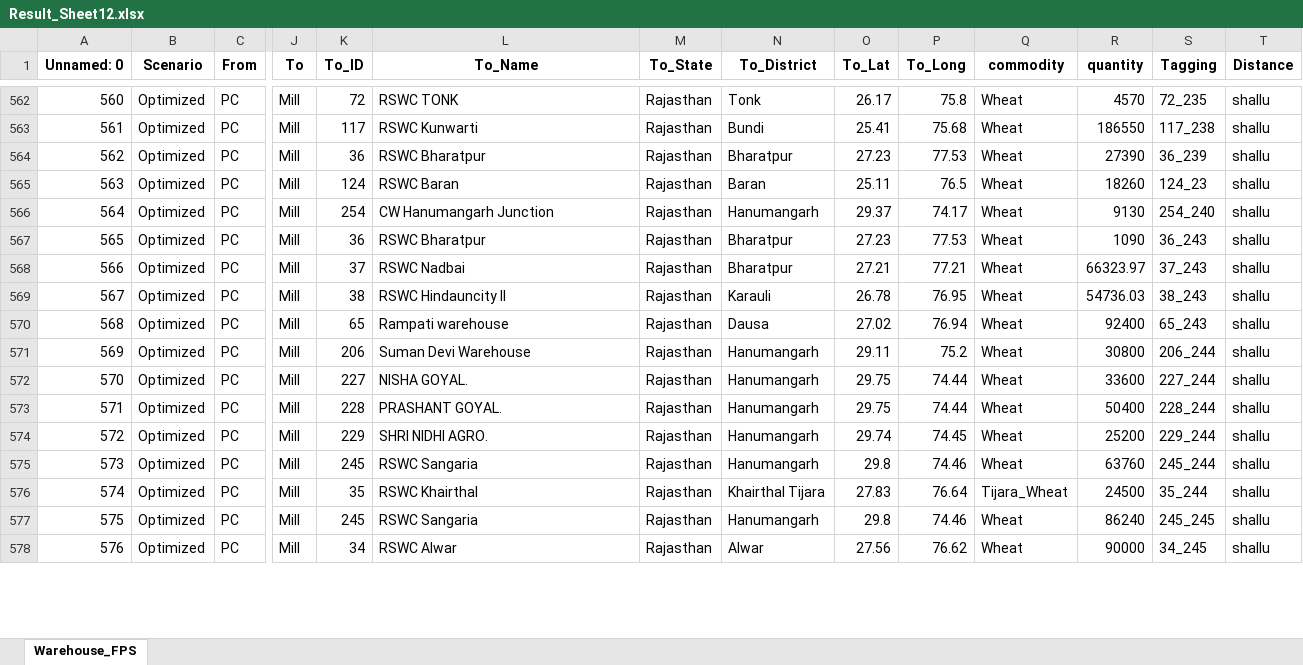
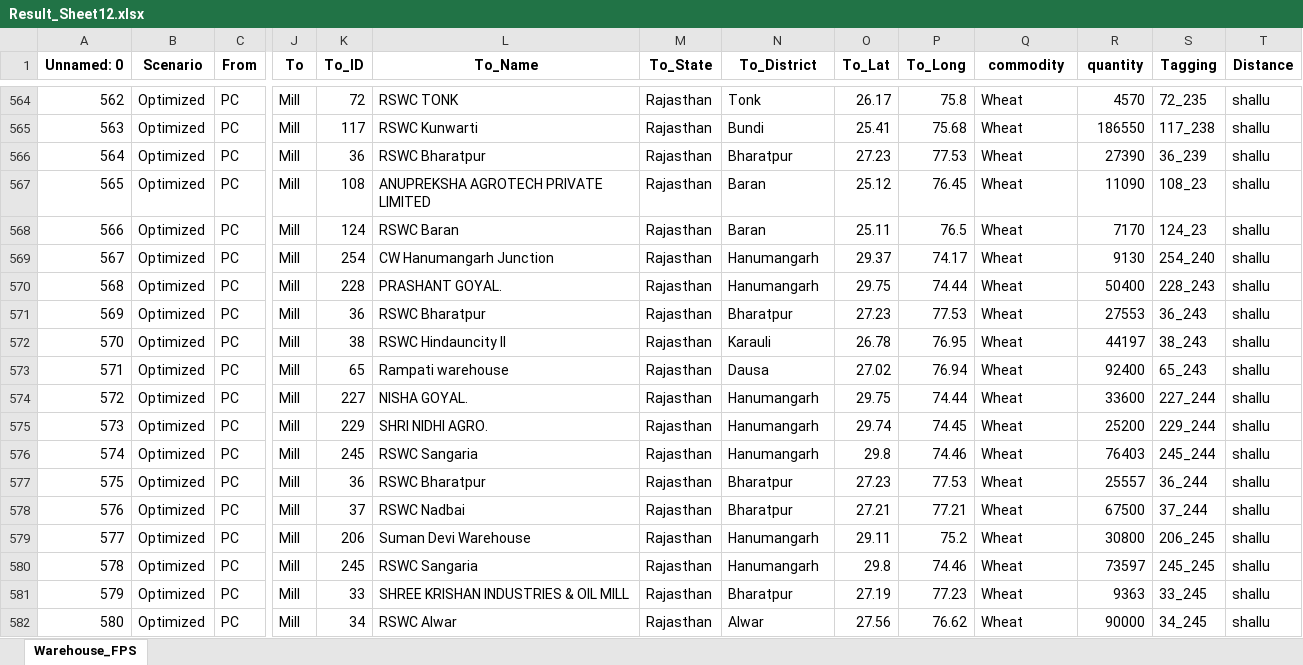
Before and after one commit to psltool3/RJ_Proc-Updated-New-, an Excel workbook: pds_admin_raj/Backend/Backend/Result_Sheet12.xlsx, sheet Warehouse_FPS, drawn as a sheet; only a part is shown, gaps mark what is left out; values as stored, in another font and other column widths than the file's, no borders; removed rows and columns are numbered as before the commit, all else as after; rows hold the shown columns only; the diff covers the shown part only; the diff names each change by its address in the sheet, - before the commit and + after, or states it on an @@ line.

```diff
--- a/pds_admin_raj/Backend/Backend/Result_Sheet12.xlsx (sheet Warehouse_FPS)
+++ b/pds_admin_raj/Backend/Backend/Result_Sheet12.xlsx (sheet Warehouse_FPS)
@@ column A (Unnamed: 0) renumbered between rows 240 and 674 @@
+row 567: 565 | Optimized | PC | Mill | 108 | ANUPREKSHA AGROTECH PRIVATE LIMITED | Rajasthan | Baran | 25.12 | 76.45 | Wheat | 11090 | 108_23 | shallu
-R568 (quantity): 18260
+R568 (quantity): 7170
-K570 (To_ID): 36
+K570 (To_ID): 228
-L570 (To_Name): RSWC Bharatpur
+L570 (To_Name): PRASHANT GOYAL.
-N570 (To_District): Bharatpur
+N570 (To_District): Hanumangarh
-O570 (To_Lat): 27.23
+O570 (To_Lat): 29.75
-P570 (To_Long): 77.53
+P570 (To_Long): 74.44
-R570 (quantity): 1090
+R570 (quantity): 50400
-S570 (Tagging): 36_243
+S570 (Tagging): 228_243
-K571 (To_ID): 37
+K571 (To_ID): 36
-L571 (To_Name): RSWC Nadbai
+L571 (To_Name): RSWC Bharatpur
-O571 (To_Lat): 27.21
+O571 (To_Lat): 27.23
-P571 (To_Long): 77.21
+P571 (To_Long): 77.53
-R571 (quantity): 66323.97
+R571 (quantity): 27553
-S571 (Tagging): 37_243
+S571 (Tagging): 36_243
-R572 (quantity): 54736.03
+R572 (quantity): 44197
-row 571: 569 | Optimized | PC | Mill | 206 | Suman Devi Warehouse | Rajasthan | Hanumangarh | 29.11 | 75.2 | Wheat | 30800 | 206_244 | shallu
-row 573: 571 | Optimized | PC | Mill | 228 | PRASHANT GOYAL. | Rajasthan | Hanumangarh | 29.75 | 74.44 | Wheat | 50400 | 228_244 | shallu
-R576 (quantity): 63760
+R576 (quantity): 76403
-K577 (To_ID): 35
+K577 (To_ID): 36
-L577 (To_Name): RSWC Khairthal
+L577 (To_Name): RSWC Bharatpur
-N577 (To_District): Khairthal Tijara
+N577 (To_District): Bharatpur
-O577 (To_Lat): 27.83
+O577 (To_Lat): 27.23
-P577 (To_Long): 76.64
+P577 (To_Long): 77.53
-Q577 (commodity): Tijara_Wheat
+Q577 (commodity): Wheat
-R577 (quantity): 24500
+R577 (quantity): 25557
-S577 (Tagging): 35_244
+S577 (Tagging): 36_244
+row 578: 576 | Optimized | PC | Mill | 37 | RSWC Nadbai | Rajasthan | Bharatpur | 27.21 | 77.21 | Wheat | 67500 | 37_244 | shallu
+row 579: 577 | Optimized | PC | Mill | 206 | Suman Devi Warehouse | Rajasthan | Hanumangarh | 29.11 | 75.2 | Wheat | 30800 | 206_245 | shallu
-R580 (quantity): 86240
+R580 (quantity): 73597
+row 581: 579 | Optimized | PC | Mill | 33 | SHREE KRISHAN INDUSTRIES & OIL MILL | Rajasthan | Bharatpur | 27.19 | 77.23 | Wheat | 9363 | 33_245 | shallu
```
Also changed, not shown: 29 added rows, 33 removed rows and 304 edited cells elsewhere in this sheet, pds_admin_raj/Backend/Backend/Data_1.xlsx, pds_admin_raj/Backend/Backend/Result_Sheet.xlsx, 18 other files.
